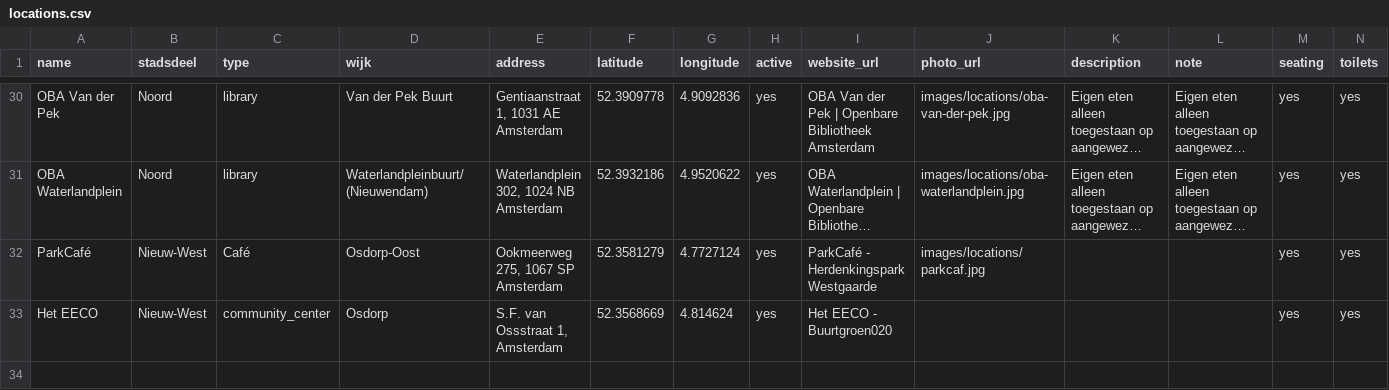
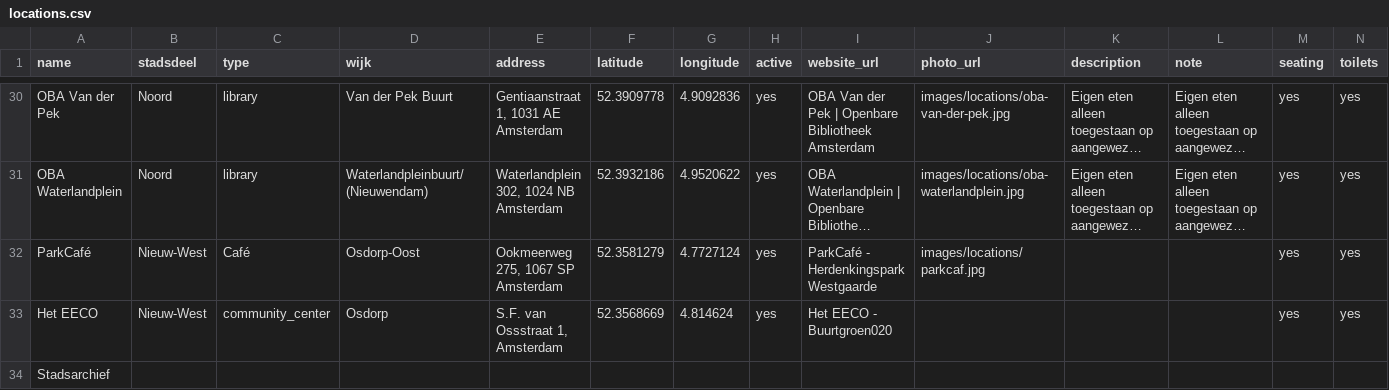
Before and after one commit to Koeltekaart/koeltekaart-amsterdam, a CSV file: data/locations.csv, drawn as a sheet; only a part is shown, gaps mark what is left out; long unchanged cells end in …; rows hold the shown columns only; the diff names each change by its address in the sheet, - before the commit and + after, or states it on an @@ line.

```diff
--- a/data/locations.csv
+++ b/data/locations.csv
+row 34: Stadsarchief
```
